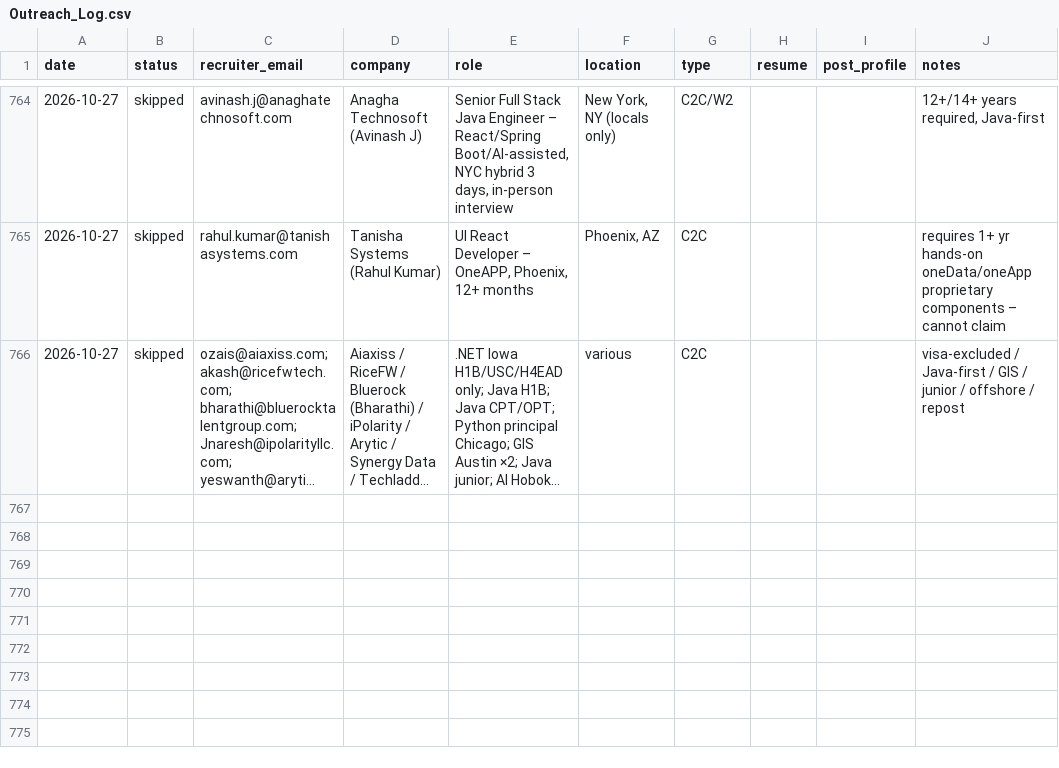
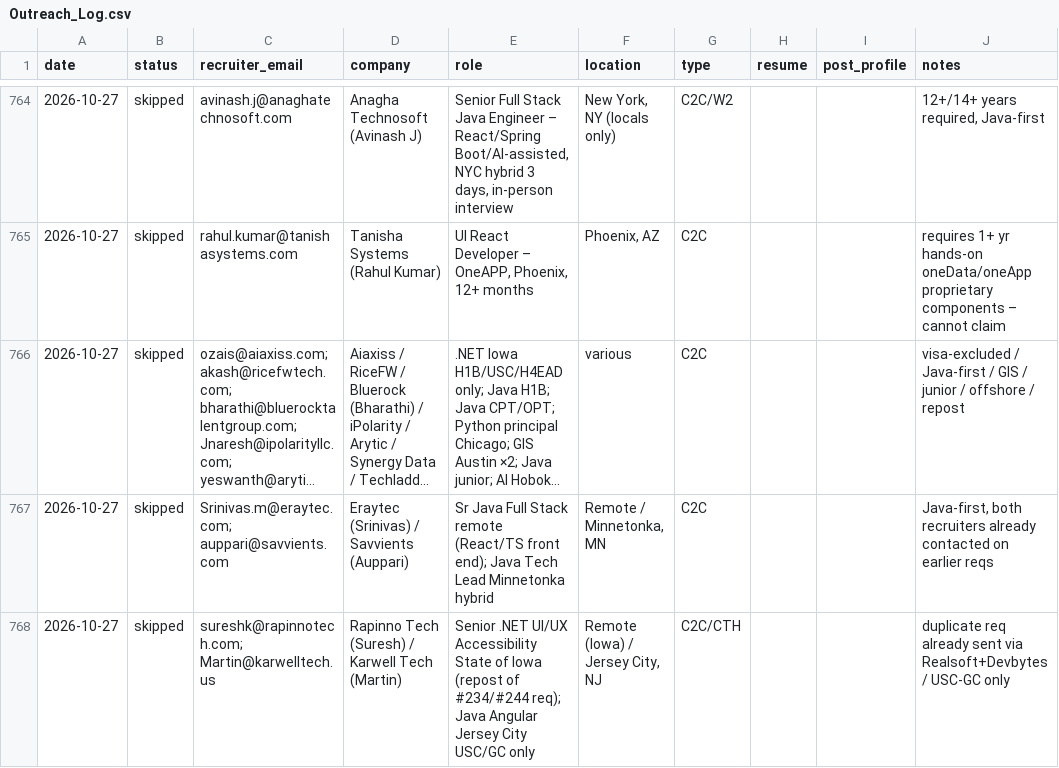
Before and after one commit to aaronrl25/outreach-pipeline-claude-day, a CSV file: data/2026-10-14/Outreach_Log.csv, drawn as a sheet; only a part is shown, gaps mark what is left out; long unchanged cells end in …; the diff names each change by its address in the sheet, - before the commit and + after, or states it on an @@ line.

```diff
--- a/data/2026-10-14/Outreach_Log.csv
+++ b/data/2026-10-14/Outreach_Log.csv
+row 767: 2026-10-27 | skipped | Srinivas.m@eraytec.com; auppari@savvients.com | Eraytec (Srinivas) / Savvients (Auppari) | Sr Java Full Stack remote (React/TS front end); Java Tech Lead Minnetonka hybrid | Remote / Minnetonka, MN | C2C |  |  | Java-first, both recruiters already contacted on earlier reqs
+row 768: 2026-10-27 | skipped | sureshk@rapinnotech.com; Martin@karwelltech.us | Rapinno Tech (Suresh) / Karwell Tech (Martin) | Senior .NET UI/UX Accessibility State of Iowa (repost of #234/#244 req); Java Angular Jersey City USC/GC only | Remote (Iowa) / Jersey City, NJ | C2C/CTH |  |  | duplicate req already sent via Realsoft+Devbytes / USC-GC only
```
Also changed, not shown: data/2026-10-14/Opportunity_Tracker_2026-10-14.csv, 2 other files.
